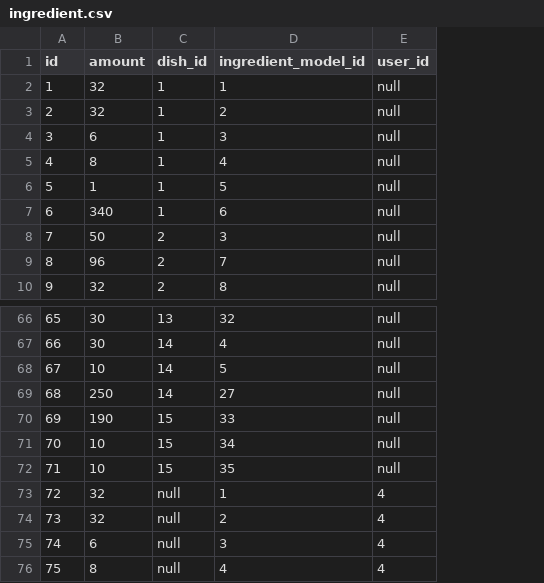
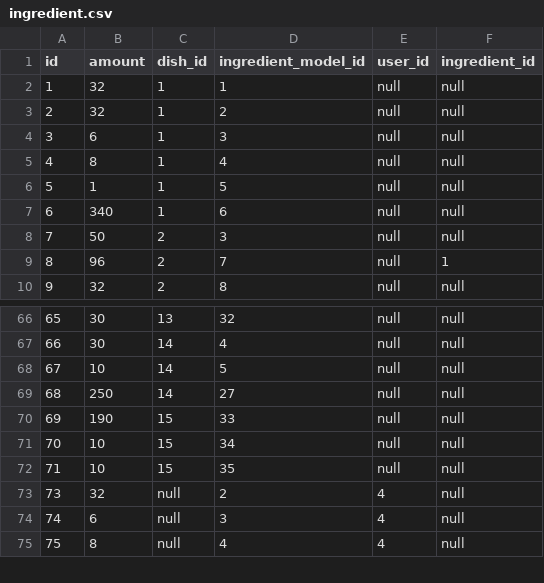
Before and after one commit to SavaKatic/chef-advisor, a CSV file: spring-drools-app/src/main/resources/config/liquibase/data/ingredient.csv, drawn as a sheet; only a part is shown, gaps mark what is left out; removed rows and columns are numbered as before the commit, all else as after; the diff names each change by its address in the sheet, - before the commit and + after, or states it on an @@ line.

Commit message:
added sorting rule and replacement ingredients

```diff
--- a/spring-drools-app/src/main/resources/config/liquibase/data/ingredient.csv
+++ b/spring-drools-app/src/main/resources/config/liquibase/data/ingredient.csv
+column F (ingredient_id), rows 2-10: null | null | null | null | null | null | null | 1 | null; rows 66-75: all null
-row 73: 72 | 32 | null | 1 | 4
```
Also changed, not shown: spring-drools-app/src/main/resources/config/liquibase/data/dish.csv, spring-drools-app/src/main/resources/config/liquibase/fake-data/dish.csv, 35 other files.
